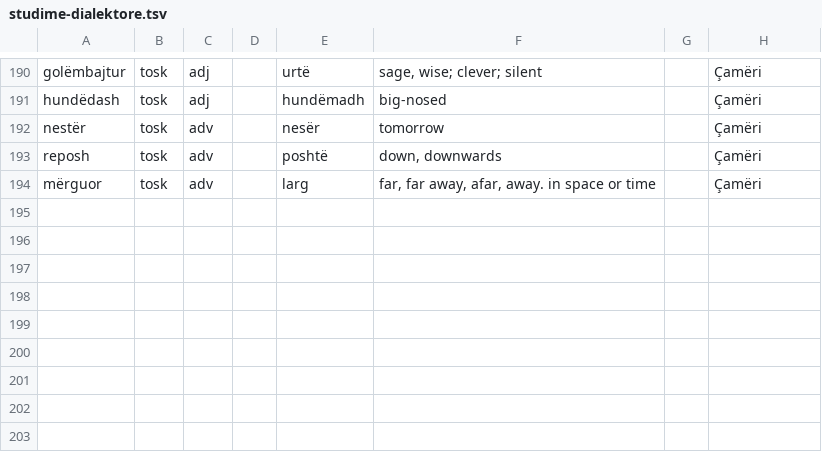
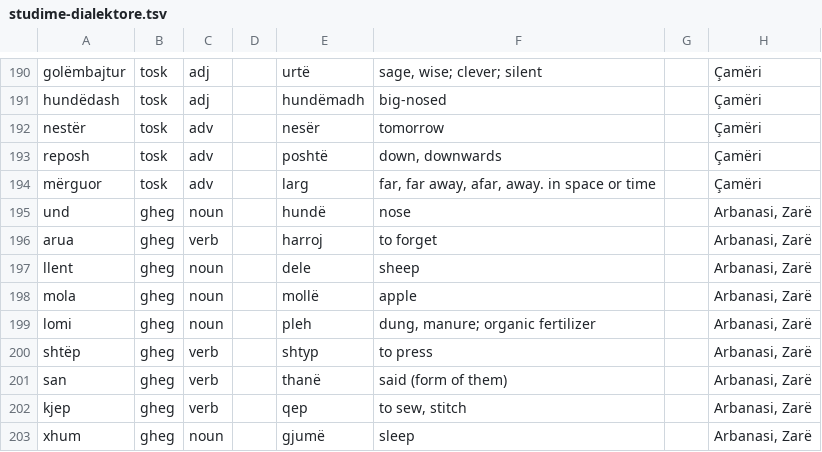
Before and after one commit to EndritRushiti/FjaloriShqip, a TSV file: dialekte/studime-dialektore.tsv, drawn as a sheet; only a part is shown, gaps mark what is left out.

```diff
--- a/dialekte/studime-dialektore.tsv
+++ b/dialekte/studime-dialektore.tsv
@@ -194 +194,10 @@ reposh	tosk	adv		poshtë	down, downwards		Çamëri
 mërguor	tosk	adv		larg	far, far away, afar, away. in space or time		Çamëri
+und	gheg	noun		hundë	nose		Arbanasi, Zarë
+arua	gheg	verb		harroj	to forget		Arbanasi, Zarë
+llent	gheg	noun		dele	sheep		Arbanasi, Zarë
+mola	gheg	noun		mollë	apple		Arbanasi, Zarë
+lomi	gheg	noun		pleh	dung, manure; organic fertilizer		Arbanasi, Zarë
+shtëp	gheg	verb		shtyp	to press		Arbanasi, Zarë
+san	gheg	verb		thanë	said (form of them)		Arbanasi, Zarë
+kjep	gheg	verb		qep	to sew, stitch		Arbanasi, Zarë
+xhum	gheg	noun		gjumë	sleep		Arbanasi, Zarë
```
Also changed, not shown: 2 other files.
